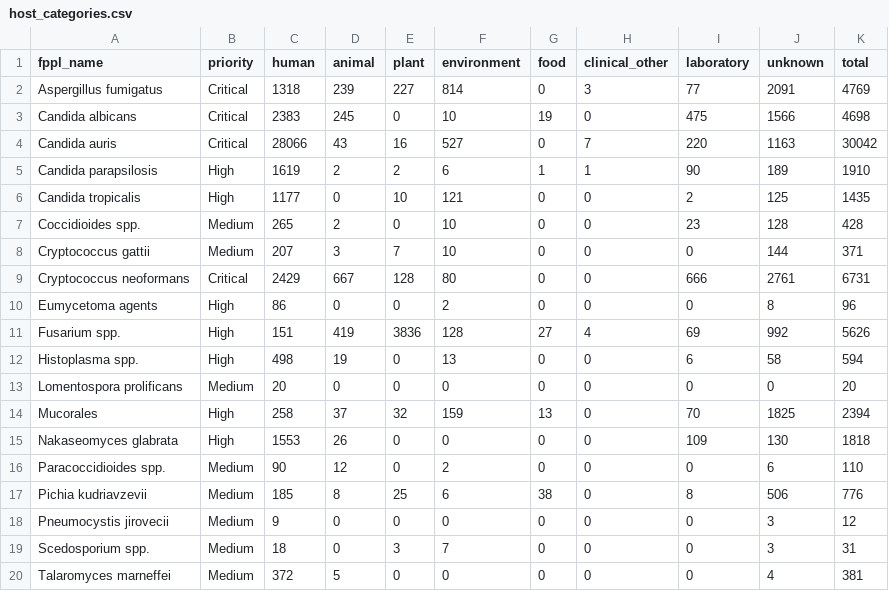
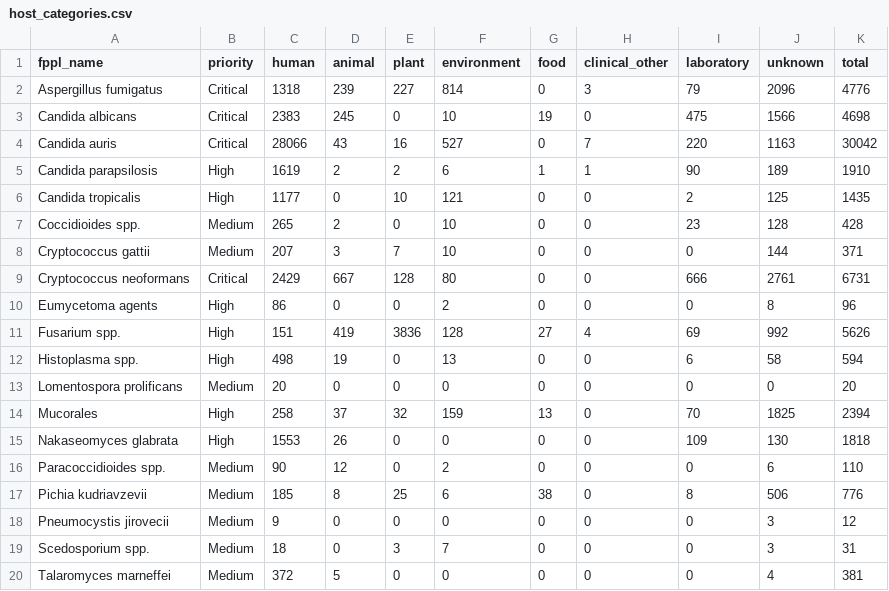
Before and after one commit to happykhan/fungiwatch, a CSV file: build/host_categories.csv, drawn as a sheet.

Commit message:
chore: daily data update 2026-05-25 —  7 files changed, 393 insertions(+), 36 deletions(-)

```diff
--- a/build/host_categories.csv
+++ b/build/host_categories.csv
@@ -1,3 +1,3 @@
 fppl_name,priority,human,animal,plant,environment,food,clinical_other,laboratory,unknown,total
-Aspergillus fumigatus,Critical,1318,239,227,814,0,3,77,2091,4769
+Aspergillus fumigatus,Critical,1318,239,227,814,0,3,79,2096,4776
 Candida albicans,Critical,2383,245,0,10,19,0,475,1566,4698
```
Also changed, not shown: build/submitter_categories.csv, 5 other files.
